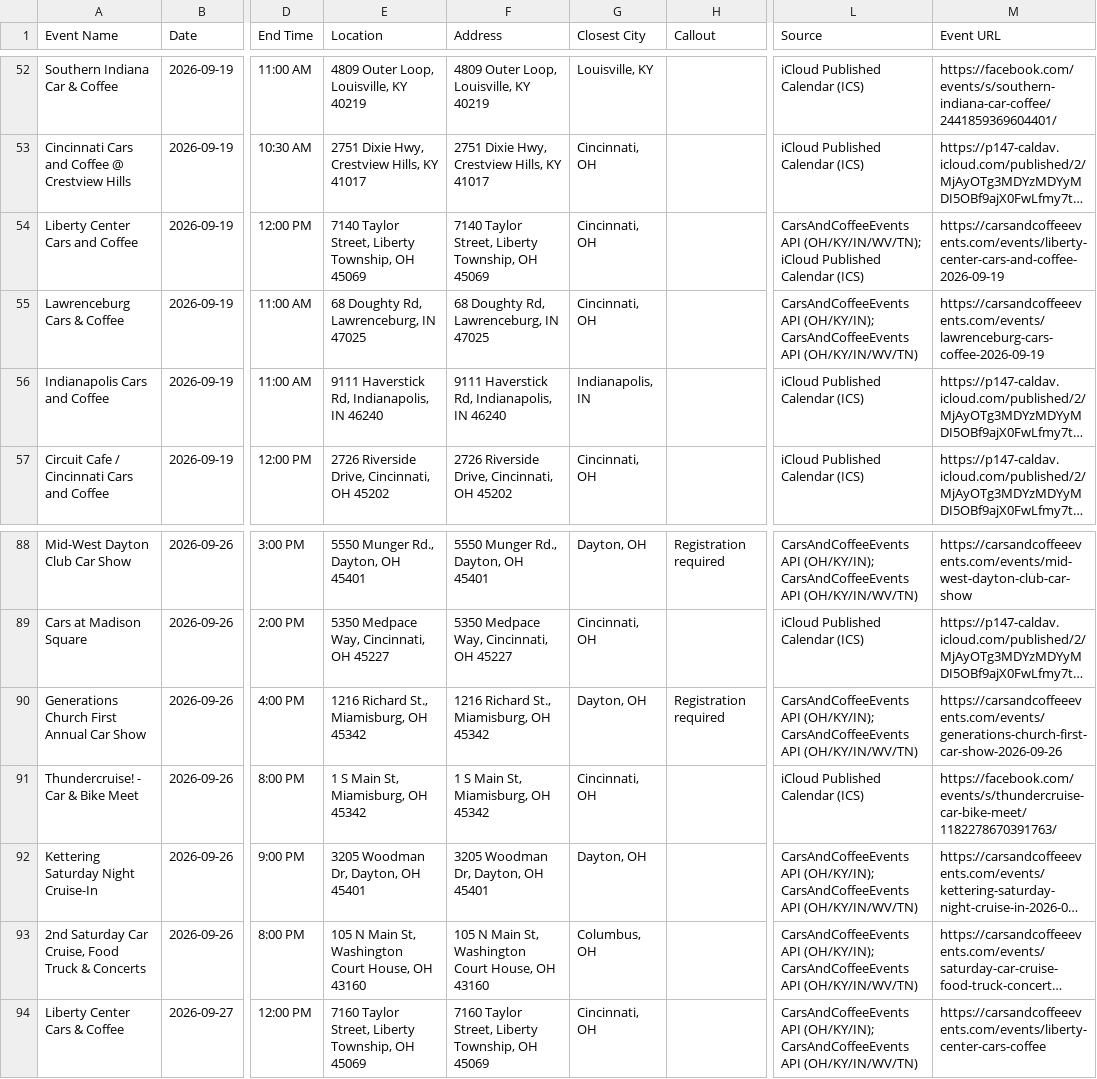
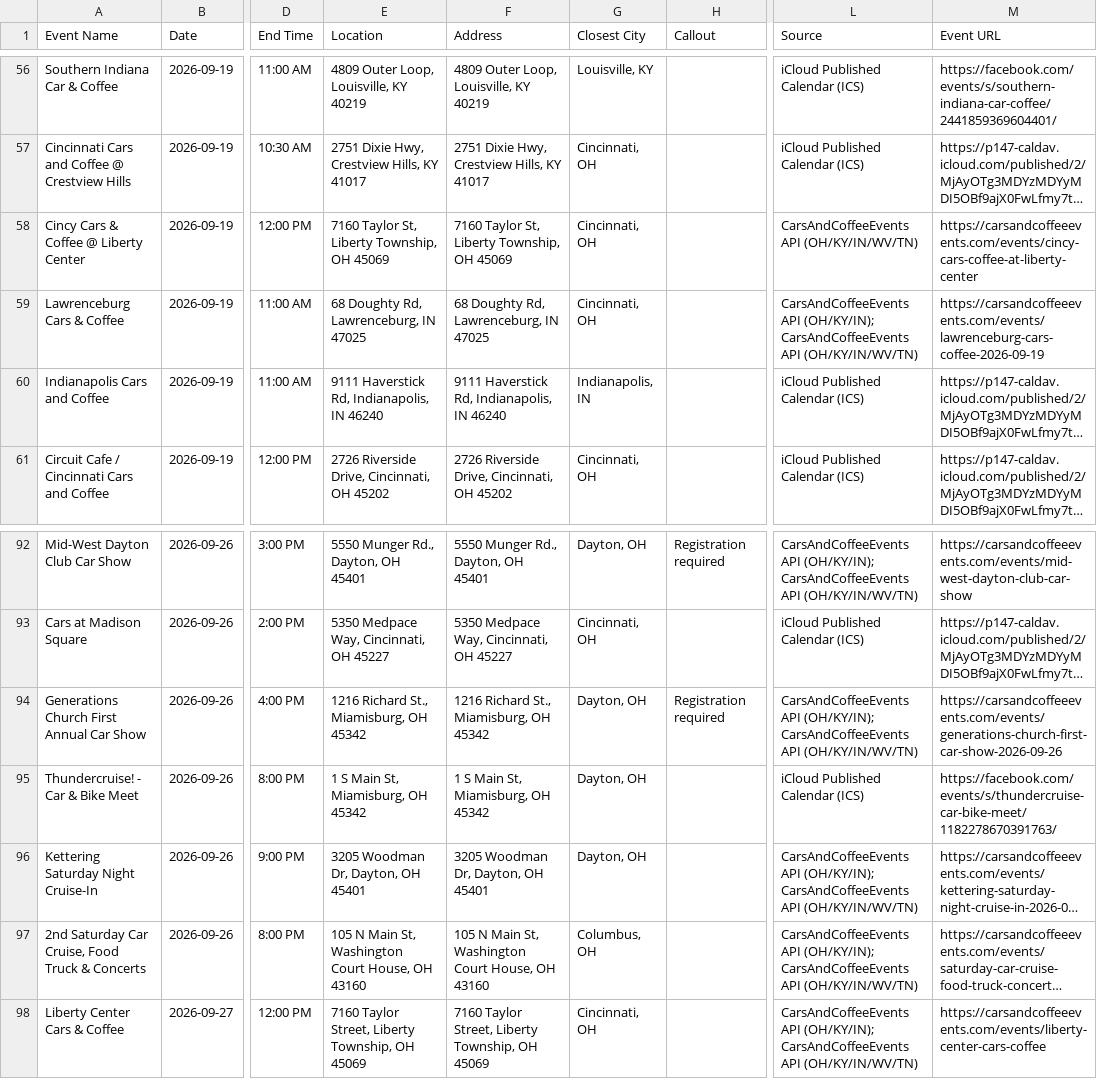
Before and after one commit to themessings/cincy-car-events, a CSV file: data/events.csv, drawn as a sheet; only a part is shown, gaps mark what is left out; long unchanged cells end in …; addresses are those after the commit; the diff covers the shown part only; the diff names each change by its address in the sheet, - before the commit and + after, or states it on an @@ line.

Commit message:
Update Cincinnati-area car events

```diff
--- a/data/events.csv
+++ b/data/events.csv
-A58 (Event Name): Liberty Center Cars and Coffee
+A58 (Event Name): Cincy Cars & Coffee @ Liberty Center
-E58 (Location): 7140 Taylor Street, Liberty Township, OH 45069
+E58 (Location): 7160 Taylor St, Liberty Township, OH 45069
-F58 (Address): 7140 Taylor Street, Liberty Township, OH 45069
+F58 (Address): 7160 Taylor St, Liberty Township, OH 45069
-L58 (Source): CarsAndCoffeeEvents API (OH/KY/IN/WV/TN); iCloud Published Calendar (ICS)
+L58 (Source): CarsAndCoffeeEvents API (OH/KY/IN/WV/TN)
-M58 (Event URL): https://carsandcoffeeevents.com/events/liberty-center-cars-and-coffee-2026-09-19
+M58 (Event URL): https://carsandcoffeeevents.com/events/cincy-cars-coffee-at-liberty-center
-G95 (Closest City): Cincinnati, OH
+G95 (Closest City): Dayton, OH
```
Also changed, not shown: 6 added rows and 1 edited cell elsewhere in this file, 5 other files.
